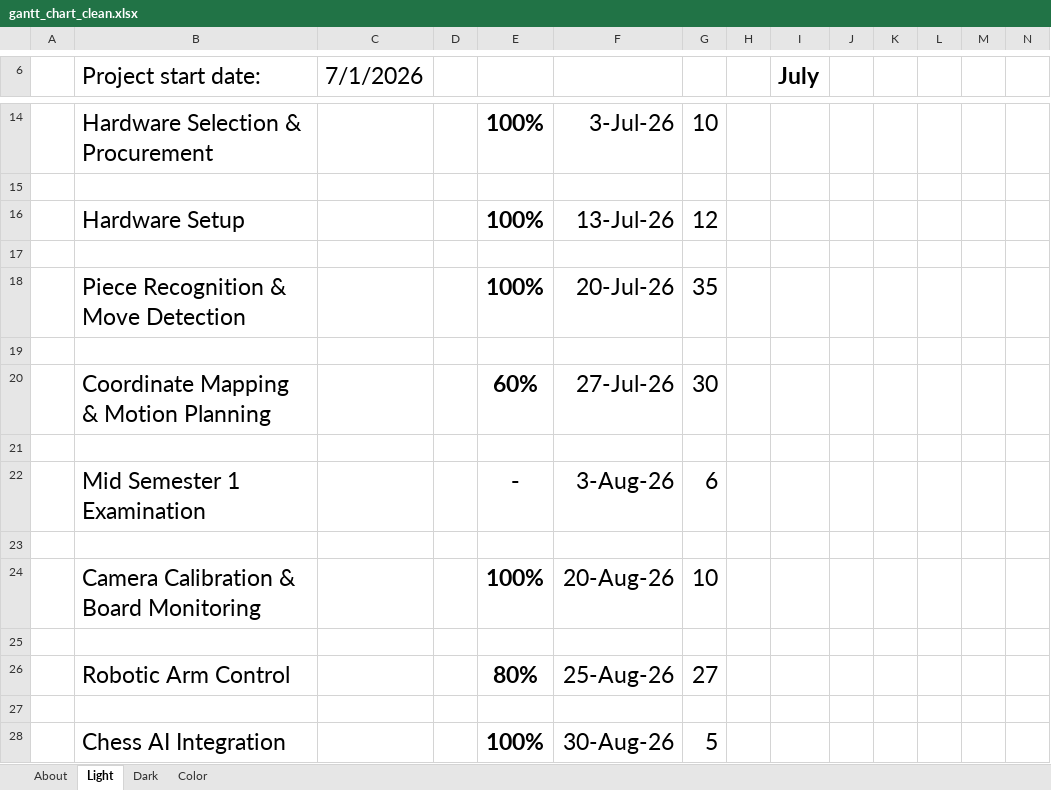
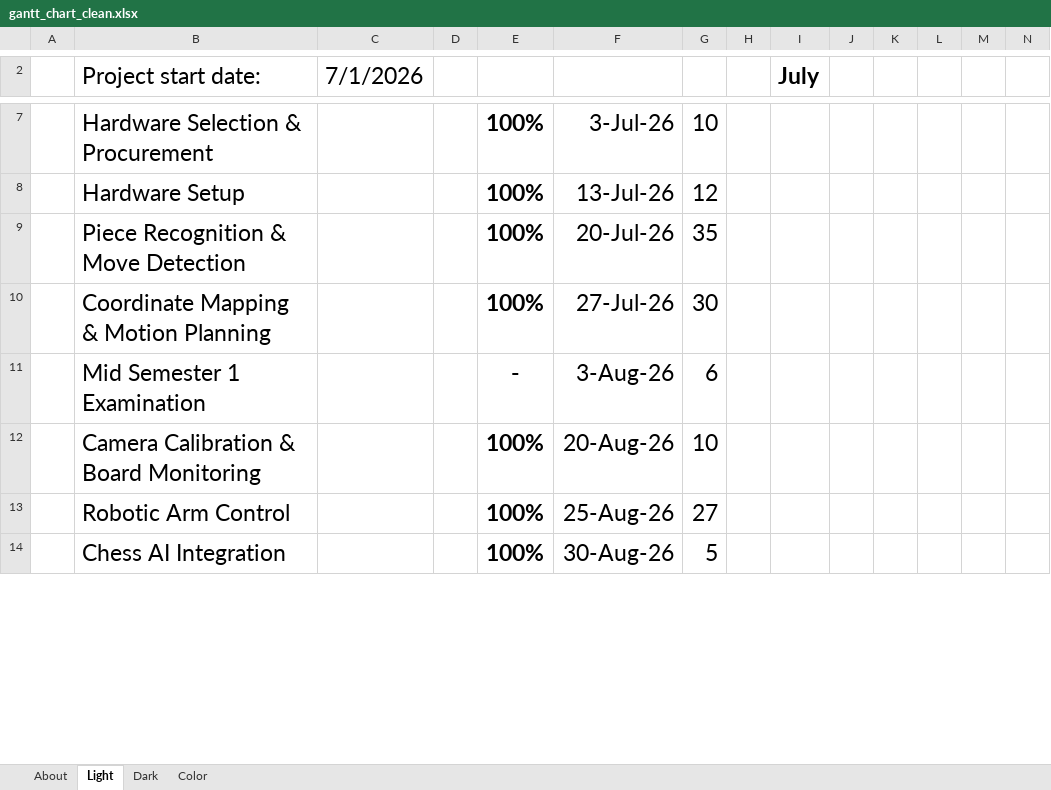
Before and after one commit to aashka05/chess-playing-robotic-arm, an Excel workbook: Presentation_Reports/gantt_chart_clean.xlsx, sheet Light, drawn as a sheet; only a part is shown, gaps mark what is left out; values as stored, in another font and other column widths than the file's, no borders; charts and pictures and conditional formats and table styles not drawn; removed rows and columns are numbered as before the commit, all else as after; rows hold the shown columns only; the diff covers the shown part only; the diff names each change by its address in the sheet, - before the commit and + after, or states it on an @@ line.

```diff
--- a/Presentation_Reports/gantt_chart_clean.xlsx (sheet Light)
+++ b/Presentation_Reports/gantt_chart_clean.xlsx (sheet Light)
-row 15: (empty)
-row 17: (empty)
-row 19: (empty)
-E10: 60%
+E10: 100%
-row 21: (empty)
-row 23: (empty)
-row 25: (empty)
-E13: 80%
+E13: 100%
-row 27: (empty)
```
Also changed, not shown: 11 removed rows and 3 edited cells elsewhere in this sheet, sheet Color, sheet Dark, formulas that keep their value, charts or pictures.
